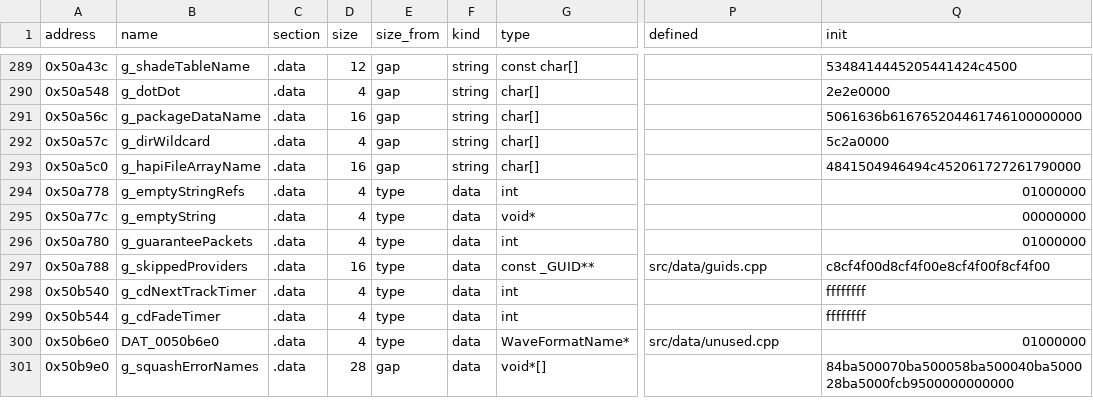
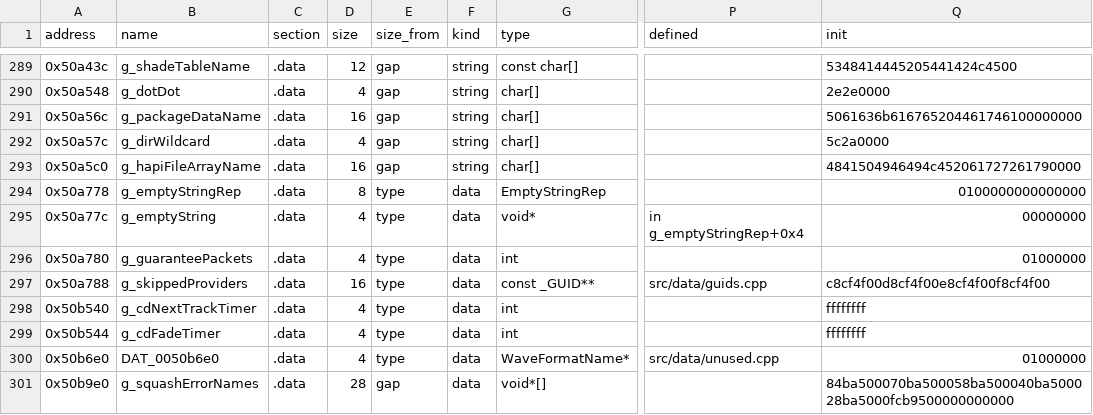
Before and after one commit to Thaldren-Archive-Forks/byte-tactics-moddable, a CSV file: data/globals.csv, drawn as a sheet; only a part is shown, gaps mark what is left out; the diff names each change by its address in the sheet, - before the commit and + after, or states it on an @@ line.

```diff
--- a/data/globals.csv
+++ b/data/globals.csv
-B294 (name): g_emptyStringRefs
+B294 (name): g_emptyStringRep
-D294 (size): 4
+D294 (size): 8
-G294 (type): int
+G294 (type): EmptyStringRep
-Q294 (init): 01000000
+Q294 (init): 0100000000000000
-P295 (defined): (empty)
+P295 (defined): in g_emptyStringRep+0x4
```
Also changed, not shown: 3 other files.
